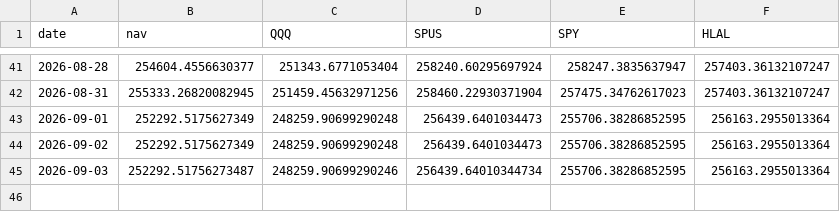
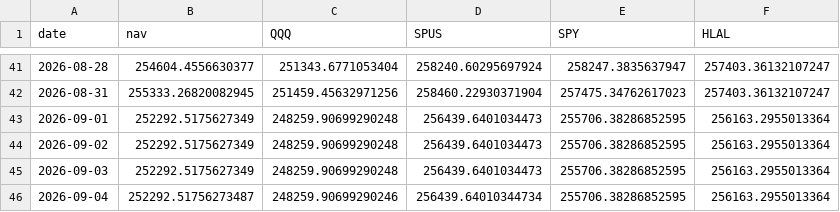
Before and after one commit to shaqebadi/deen-dashboard, a CSV file: data/paper_track.csv, drawn as a sheet; only a part is shown, gaps mark what is left out.

```diff
--- a/data/paper_track.csv
+++ b/data/paper_track.csv
@@ -44,2 +44,3 @@ date,nav,QQQ,SPUS,SPY,HLAL
 2026-09-02,252292.5175627349,248259.90699290248,256439.6401034473,255706.38286852595,256163.2955013364
-2026-09-03,252292.51756273487,248259.90699290246,256439.64010344734,255706.38286852595,256163.2955013364
+2026-09-03,252292.5175627349,248259.90699290248,256439.6401034473,255706.38286852595,256163.2955013364
+2026-09-04,252292.51756273487,248259.90699290246,256439.64010344734,255706.38286852595,256163.2955013364
```
Also changed, not shown: 2 other files.
